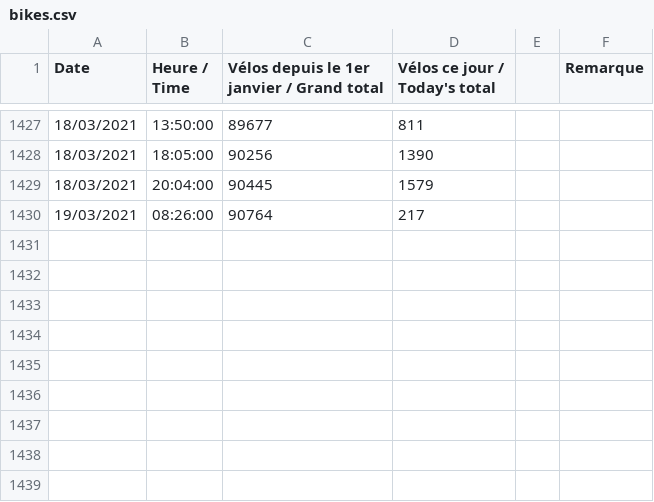
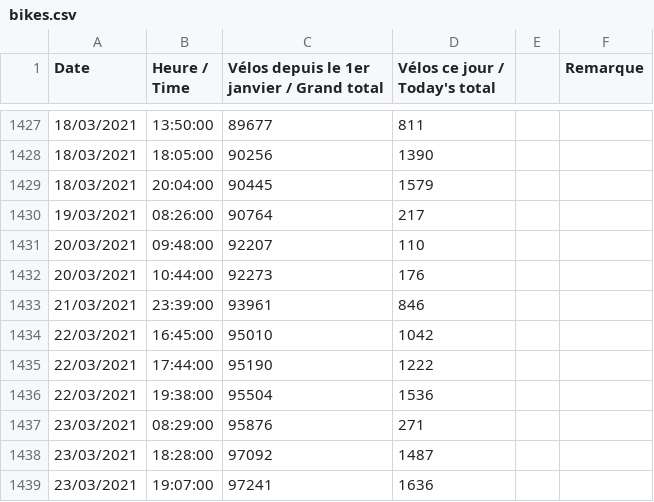
Before and after one commit to LauraElKaim/Challenge_prediction, a CSV file: bikeprediction/data/bikes.csv, drawn as a sheet; only a part is shown, gaps mark what is left out.

Commit message:
Date formatting

```diff
--- a/bikeprediction/data/bikes.csv
+++ b/bikeprediction/data/bikes.csv
@@ -1430 +1430,10 @@ Date,Heure / Time,Vélos depuis le 1er janvier / Grand total,Vélos ce jour / To
 19/03/2021,08:26:00,90764,217,,
+20/03/2021,09:48:00,92207,110,,
+20/03/2021,10:44:00,92273,176,,
+21/03/2021,23:39:00,93961,846,,
+22/03/2021,16:45:00,95010,1042,,
+22/03/2021,17:44:00,95190,1222,,
+22/03/2021,19:38:00,95504,1536,,
+23/03/2021,08:29:00,95876,271,,
+23/03/2021,18:28:00,97092,1487,,
+23/03/2021,19:07:00,97241,1636,,
```
Also changed, not shown: 4 other files.
